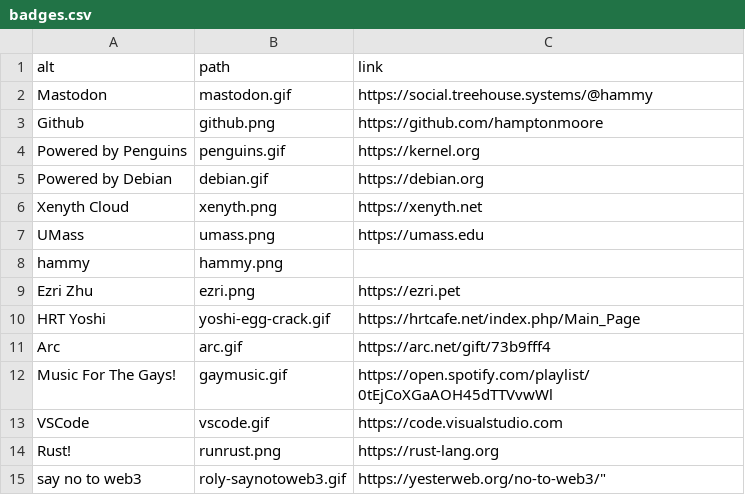
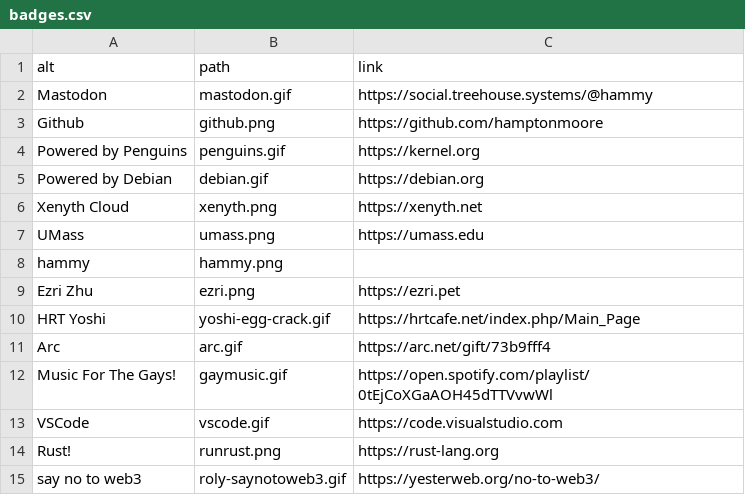
Before and after one commit to haylinmoore/www, a CSV file: content/badges.csv, drawn as a sheet.

Commit message:
Fix web3 badge

```diff
--- a/content/badges.csv
+++ b/content/badges.csv
@@ -14,2 +14,2 @@ VSCode,vscode.gif,https://code.visualstudio.com
 Rust!,runrust.png,https://rust-lang.org
-say no to web3,roly-saynotoweb3.gif,https://yesterweb.org/no-to-web3/"
+say no to web3,roly-saynotoweb3.gif,https://yesterweb.org/no-to-web3/
```
